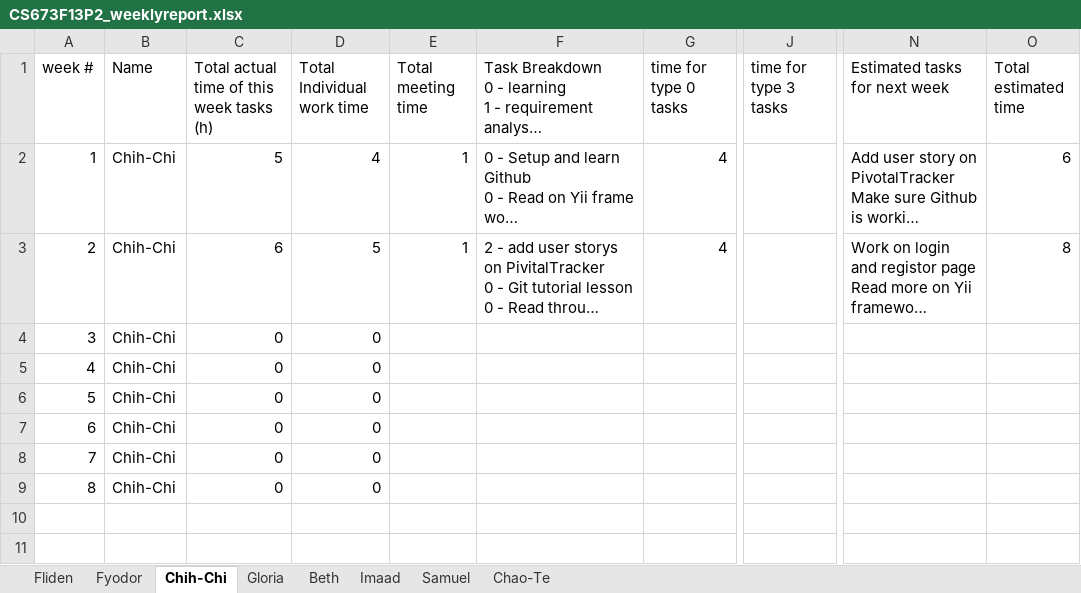
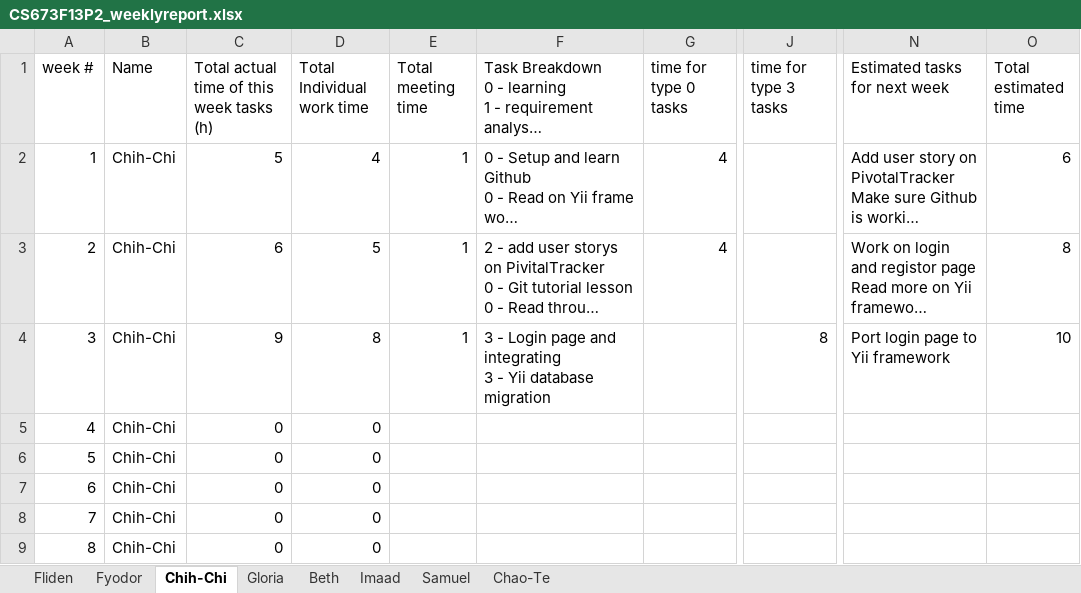
Before and after one commit to fydo23/mySurvey, an Excel workbook: Documentation/CS673F13P2_weeklyreport.xlsx, sheet Chih-Chi, drawn as a sheet; only a part is shown, gaps mark what is left out; long unchanged cells end in …; values as stored, in another font and other column widths than the file's, no borders; ↵ is a line break in a cell; the diff names each change by its address in the sheet, - before the commit and + after, or states it on an @@ line.

```diff
--- a/Documentation/CS673F13P2_weeklyreport.xlsx (sheet Chih-Chi)
+++ b/Documentation/CS673F13P2_weeklyreport.xlsx (sheet Chih-Chi)
-C4: 0
+C4: 9
-D4 (Total Individual work time): 0
+D4 (Total Individual work time): 8
-E4 (Total meeting time): (empty)
+E4 (Total meeting time): 1
-F4: (empty)
+F4: 3 - Login page and integrating ↵ 3 - Yii database migration
-J4 (time for type 3 tasks): (empty)
+J4 (time for type 3 tasks): 8
-N4 (Estimated tasks for next week): (empty)
+N4 (Estimated tasks for next week): Port login page to Yii framework
-O4 (Total estimated time): (empty)
+O4 (Total estimated time): 10
```
Also changed, not shown: sheet Samuel, sheet Chao-Te, sheet Fliden, sheet Beth, sheet Fyodor, sheet Imaad, 1 more sheet.
